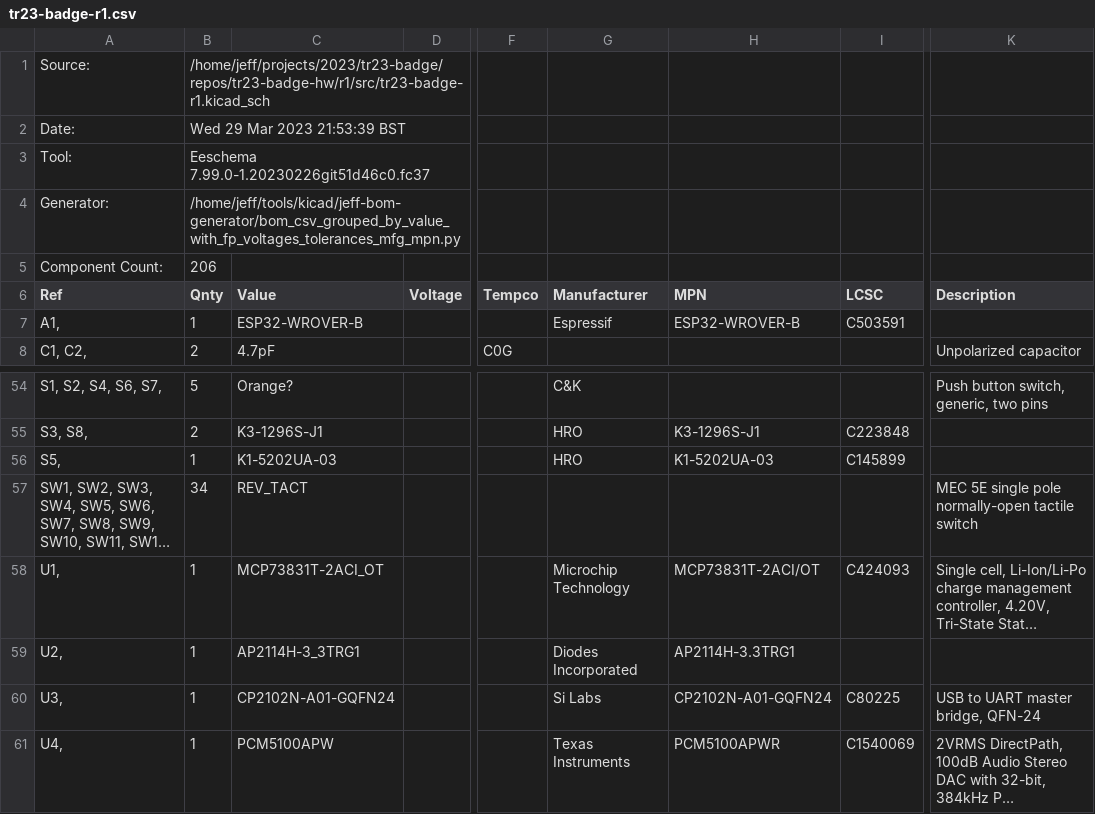
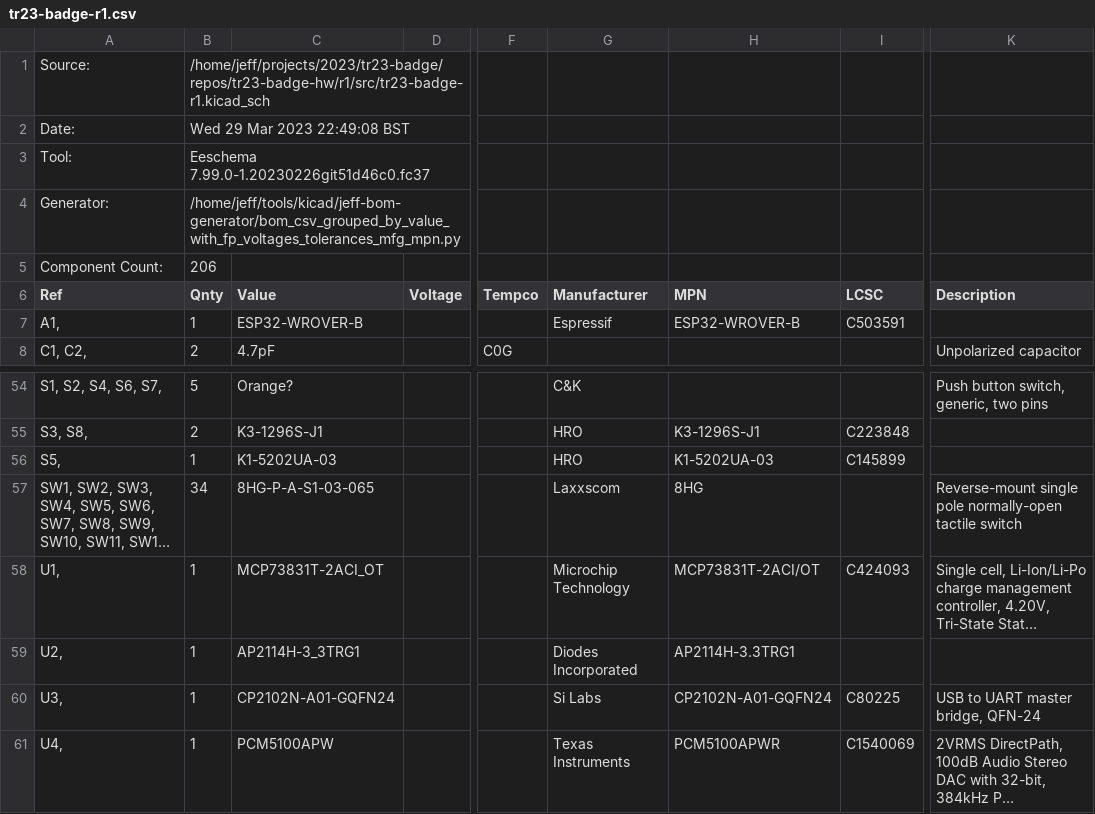
Before and after one commit to jeffmakes/tr23-badge-hw, a CSV file: r1/src/tr23-badge-r1.csv, drawn as a sheet; only a part is shown, gaps mark what is left out; long unchanged cells end in …; the diff names each change by its address in the sheet, - before the commit and + after, or states it on an @@ line.

Commit message:
Update BoM to include reverse-mount switch data

```diff
--- a/r1/src/tr23-badge-r1.csv
+++ b/r1/src/tr23-badge-r1.csv
-B2 (Qnty): Wed 29 Mar 2023 21:53:39 BST
+B2 (Qnty): Wed 29 Mar 2023 22:49:08 BST
-C57 (Value): REV_TACT
+C57 (Value): 8HG-P-A-S1-03-065
-G57 (Manufacturer): (empty)
+G57 (Manufacturer): Laxxscom
-H57 (MPN): (empty)
+H57 (MPN): 8HG
-K57 (Description): MEC 5E single pole…
+K57 (Description): Reverse-mount single pole…
```
Also changed, not shown: 1 other file.
